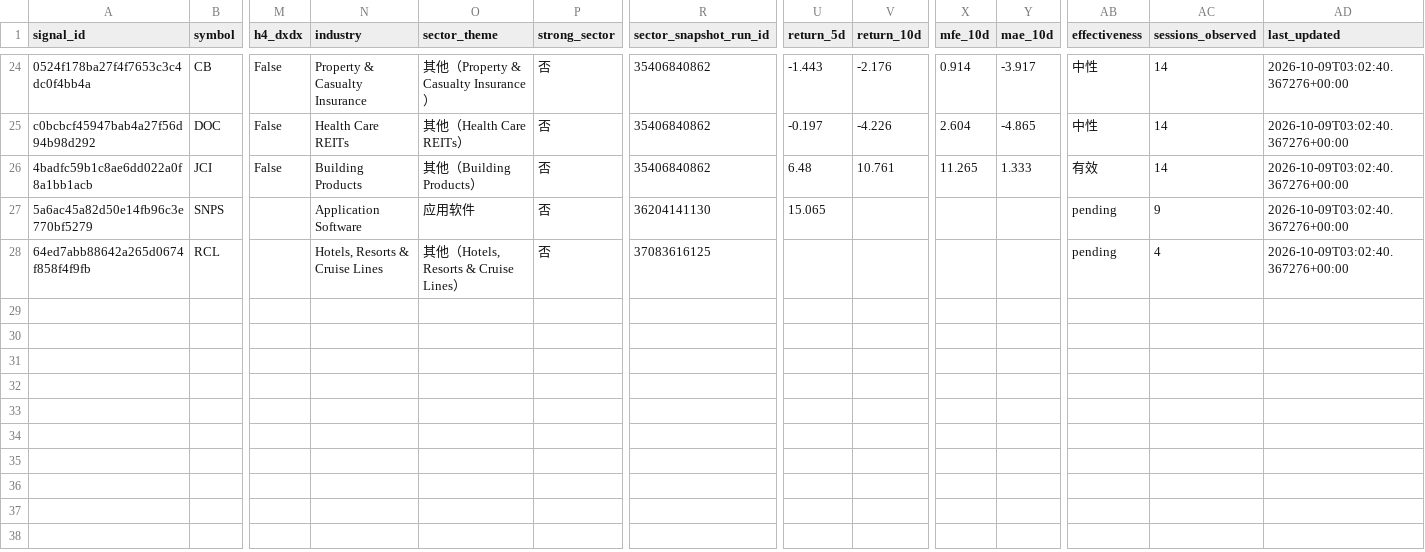
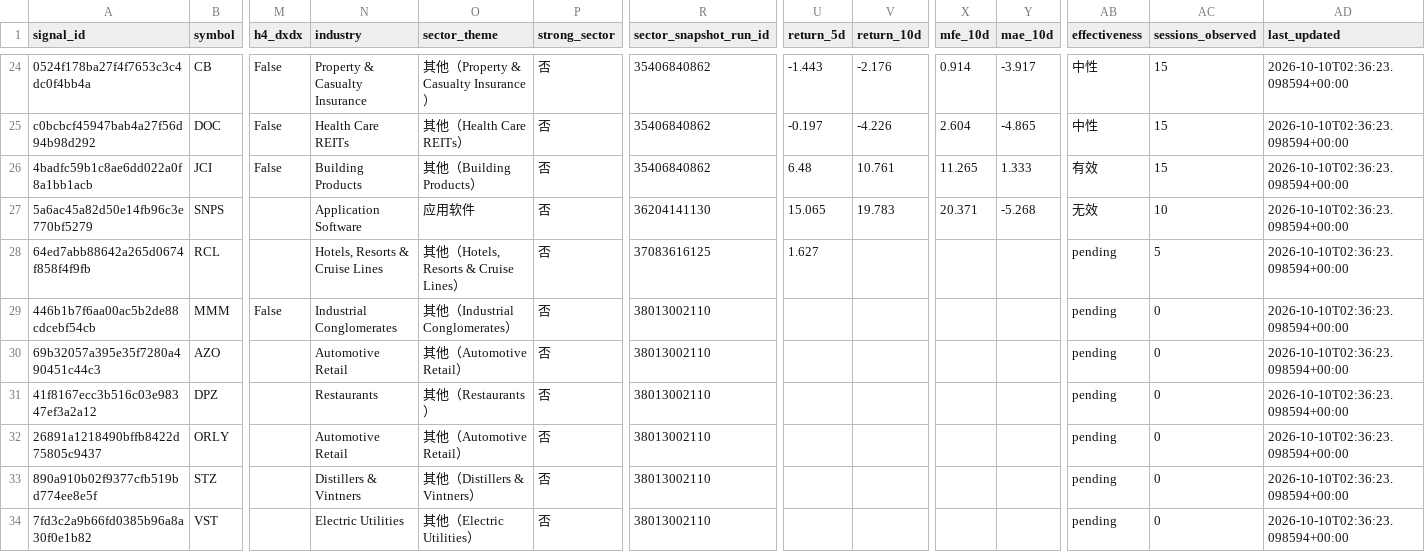
Before and after one commit to dingdinglean/stock-signal-tracker, a CSV file: data/signal_history.csv, drawn as a sheet; only a part is shown, gaps mark what is left out; rows hold the shown columns only; the diff covers the shown part only; the diff names each change by its address in the sheet, - before the commit and + after, or states it on an @@ line.

```diff
--- a/data/signal_history.csv
+++ b/data/signal_history.csv
-AC24:AC26 (sessions_observed): 14
+AC24:AC26 (sessions_observed): 15
-AD24:AD28 (last_updated): 2026-10-09T03:02:40.367276+00:00
+AD24:AD28 (last_updated): 2026-10-10T02:36:23.098594+00:00
-V27 (return_10d): (empty)
+V27 (return_10d): 19.783
-X27 (mfe_10d): (empty)
+X27 (mfe_10d): 20.371
-Y27 (mae_10d): (empty)
+Y27 (mae_10d): -5.268
-AB27 (effectiveness): pending
+AB27 (effectiveness): 无效
-AC27 (sessions_observed): 9
+AC27 (sessions_observed): 10
-U28 (return_5d): (empty)
+U28 (return_5d): 1.627
-AC28 (sessions_observed): 4
+AC28 (sessions_observed): 5
+row 29: 446b1b7f6aa00ac5b2de88cdcebf54cb | MMM | False | Industrial Conglomerates | 其他（Industrial Conglomerates） | 否 | 38013002110 |  |  |  |  | pending | 0 | 2026-10-10T02:36:23.098594+00:00
+row 30: 69b32057a395e35f7280a490451c44c3 | AZO |  | Automotive Retail | 其他（Automotive Retail） | 否 | 38013002110 |  |  |  |  | pending | 0 | 2026-10-10T02:36:23.098594+00:00
+row 31: 41f8167ecc3b516c03e98347ef3a2a12 | DPZ |  | Restaurants | 其他（Restaurants） | 否 | 38013002110 |  |  |  |  | pending | 0 | 2026-10-10T02:36:23.098594+00:00
+row 32: 26891a1218490bffb8422d75805c9437 | ORLY |  | Automotive Retail | 其他（Automotive Retail） | 否 | 38013002110 |  |  |  |  | pending | 0 | 2026-10-10T02:36:23.098594+00:00
+row 33: 890a910b02f9377cfb519bd774ee8e5f | STZ |  | Distillers & Vintners | 其他（Distillers & Vintners） | 否 | 38013002110 |  |  |  |  | pending | 0 | 2026-10-10T02:36:23.098594+00:00
+row 34: 7fd3c2a9b66fd0385b96a8a30f0e1b82 | VST |  | Electric Utilities | 其他（Electric Utilities） | 否 | 38013002110 |  |  |  |  | pending | 0 | 2026-10-10T02:36:23.098594+00:00
```
Also changed, not shown: 50 edited cells elsewhere in this file, data/sector_snapshots.csv, output/tracker_report.csv, 2 other files.
